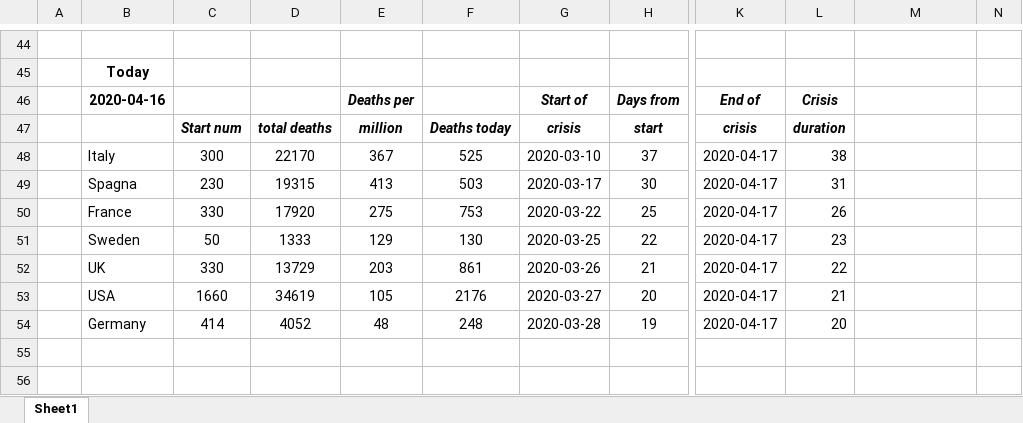
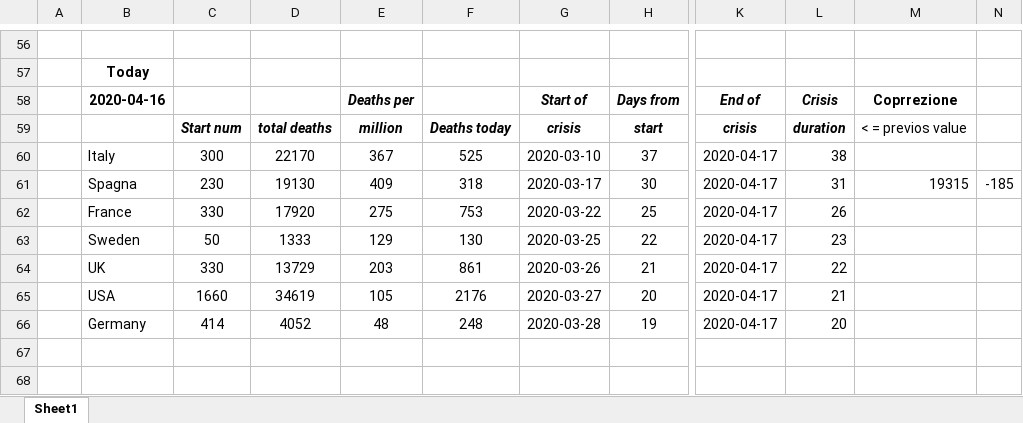
Before and after one commit to fpirri/covid19, an Excel workbook: covid19 lockdown evaluation .xlsx, sheet Sheet1, drawn as a sheet; only a part is shown, gaps mark what is left out; values as stored, in another font and other column widths than the file's, no borders; addresses are those after the commit; the diff covers the shown part only; the diff names each change by its address in the sheet, - before the commit and + after, or states it on an @@ line.

```diff
--- a/covid19 lockdown evaluation .xlsx (sheet Sheet1)
+++ b/covid19 lockdown evaluation .xlsx (sheet Sheet1)
-M58: (empty)
+M58: Coprrezione
-M59: (empty)
+M59: < = previos value
-D61: 19315
+D61: 19130
-E61: 413
+E61: 409
-F61: 503
+F61: 318
-M61: (empty)
+M61: 19315
-N61: (empty)
+N61: -185
```
Also changed, not shown: 12 added rows and 15 edited cells elsewhere in this sheet, formulas that keep their value, 1 other file.
